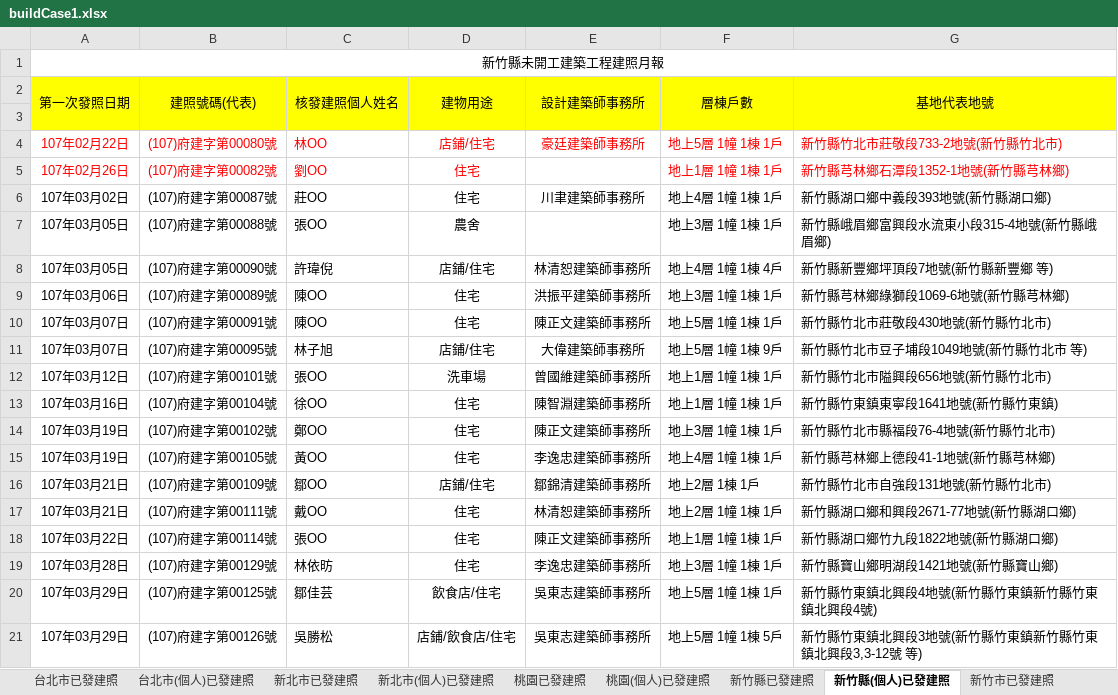
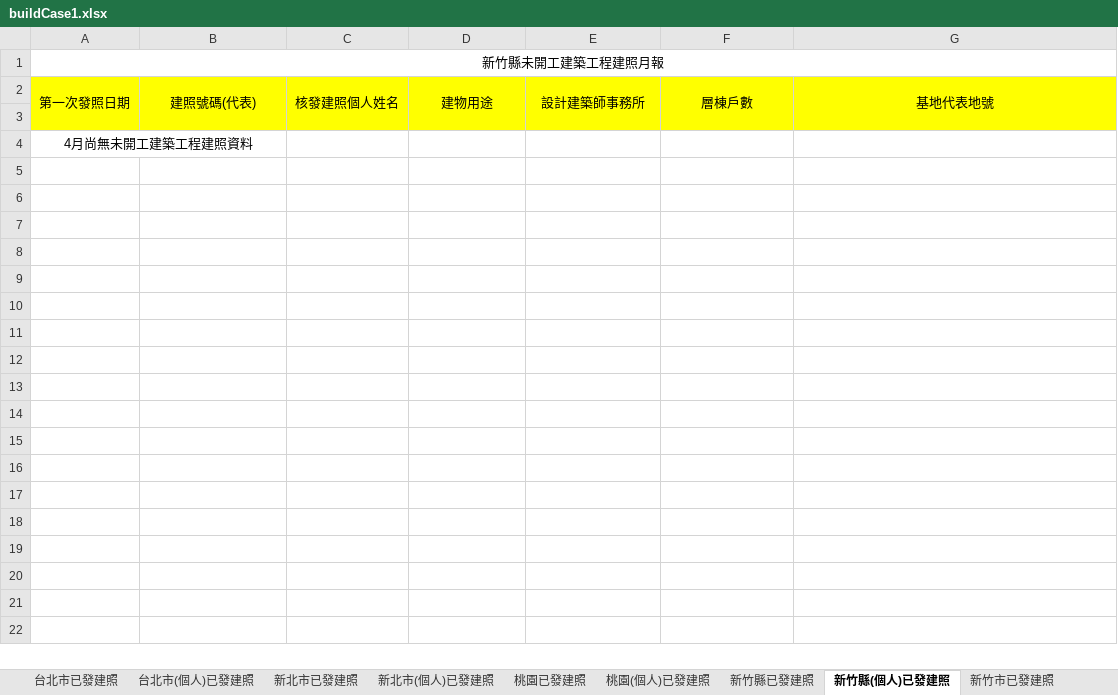
Before and after one commit to karateboy/gb, an Excel workbook: import/buildCase1.xlsx, sheet 新竹縣(個人)已發建照, drawn as a sheet; values as stored, in another font and other column widths than the file's, no borders; removed rows and columns are numbered as before the commit, all else as after; the diff names each change by its address in the sheet, - before the commit and + after, or states it on an @@ line.

```diff
--- a/import/buildCase1.xlsx (sheet 新竹縣(個人)已發建照)
+++ b/import/buildCase1.xlsx (sheet 新竹縣(個人)已發建照)
-row 4: 107年02月22日 | (107)府建字第00080號 | 林OO | 店鋪/住宅 | 豪廷建築師事務所 | 地上5層 1幢 1棟 1戶 | 新竹縣竹北市莊敬段733-2地號(新竹縣竹北市)
-row 5: 107年02月26日 | (107)府建字第00082號 | 劉OO | 住宅 |  | 地上1層 1幢 1棟 1戶 | 新竹縣芎林鄉石潭段1352-1地號(新竹縣芎林鄉)
-row 6: 107年03月02日 | (107)府建字第00087號 | 莊OO | 住宅 | 川聿建築師事務所 | 地上4層 1幢 1棟 1戶 | 新竹縣湖口鄉中義段393地號(新竹縣湖口鄉)
-row 7: 107年03月05日 | (107)府建字第00088號 | 張OO | 農舍 |  | 地上3層 1幢 1棟 1戶 | 新竹縣峨眉鄉富興段水流東小段315-4地號(新竹縣峨眉鄉)
-row 8: 107年03月05日 | (107)府建字第00090號 | 許瑋倪 | 店鋪/住宅 | 林清恕建築師事務所 | 地上4層 1幢 1棟 4戶 | 新竹縣新豐鄉坪頂段7地號(新竹縣新豐鄉 等)
-row 9: 107年03月06日 | (107)府建字第00089號 | 陳OO | 住宅 | 洪振平建築師事務所 | 地上3層 1幢 1棟 1戶 | 新竹縣芎林鄉綠獅段1069-6地號(新竹縣芎林鄉)
-row 10: 107年03月07日 | (107)府建字第00091號 | 陳OO | 住宅 | 陳正文建築師事務所 | 地上5層 1幢 1棟 1戶 | 新竹縣竹北市莊敬段430地號(新竹縣竹北市)
-row 11: 107年03月07日 | (107)府建字第00095號 | 林子旭 | 店鋪/住宅 | 大偉建築師事務所 | 地上5層 1幢 1棟 9戶 | 新竹縣竹北市豆子埔段1049地號(新竹縣竹北市 等)
-row 12: 107年03月12日 | (107)府建字第00101號 | 張OO | 洗車場 | 曾國維建築師事務所 | 地上1層 1幢 1棟 1戶 | 新竹縣竹北市隘興段656地號(新竹縣竹北市)
-row 13: 107年03月16日 | (107)府建字第00104號 | 徐OO | 住宅 | 陳智淵建築師事務所 | 地上1層 1幢 1棟 1戶 | 新竹縣竹東鎮東寧段1641地號(新竹縣竹東鎮)
-row 14: 107年03月19日 | (107)府建字第00102號 | 鄭OO | 住宅 | 陳正文建築師事務所 | 地上3層 1幢 1棟 1戶 | 新竹縣竹北市縣福段76-4地號(新竹縣竹北市)
-row 15: 107年03月19日 | (107)府建字第00105號 | 黃OO | 住宅 | 李逸忠建築師事務所 | 地上4層 1幢 1棟 1戶 | 新竹縣芎林鄉上德段41-1地號(新竹縣芎林鄉)
-row 16: 107年03月21日 | (107)府建字第00109號 | 鄒OO | 店鋪/住宅 | 鄒錦清建築師事務所 | 地上2層 1棟 1戶 | 新竹縣竹北市自強段131地號(新竹縣竹北市)
-row 17: 107年03月21日 | (107)府建字第00111號 | 戴OO | 住宅 | 林清恕建築師事務所 | 地上2層 1幢 1棟 1戶 | 新竹縣湖口鄉和興段2671-77地號(新竹縣湖口鄉)
-row 18: 107年03月22日 | (107)府建字第00114號 | 張OO | 住宅 | 陳正文建築師事務所 | 地上1層 1幢 1棟 1戶 | 新竹縣湖口鄉竹九段1822地號(新竹縣湖口鄉)
-row 19: 107年03月28日 | (107)府建字第00129號 | 林依昉 | 住宅 | 李逸忠建築師事務所 | 地上3層 1幢 1棟 1戶 | 新竹縣寶山鄉明湖段1421地號(新竹縣寶山鄉)
-row 20: 107年03月29日 | (107)府建字第00125號 | 鄒佳芸 | 飲食店/住宅 | 吳東志建築師事務所 | 地上5層 1幢 1棟 1戶 | 新竹縣竹東鎮北興段4地號(新竹縣竹東鎮新竹縣竹東鎮北興段4號)
-row 21: 107年03月29日 | (107)府建字第00126號 | 吳勝松 | 店鋪/飲食店/住宅 | 吳東志建築師事務所 | 地上5層 1幢 1棟 5戶 | 新竹縣竹東鎮北興段3地號(新竹縣竹東鎮新竹縣竹東鎮北興段3,3-12號 等)
+row 4: 4月尚無未開工建築工程建照資料
```
Also changed, not shown: sheet 台中(個人)已發建照, sheet 台中已發建照, sheet 台南已發建照, sheet 台南(個人)已發建照, sheet 桃園已發建照, sheet 高雄已發建照, 23 more sheets, 13 other files.
